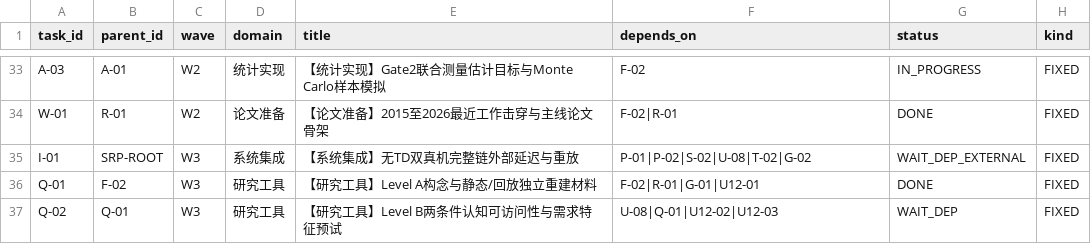
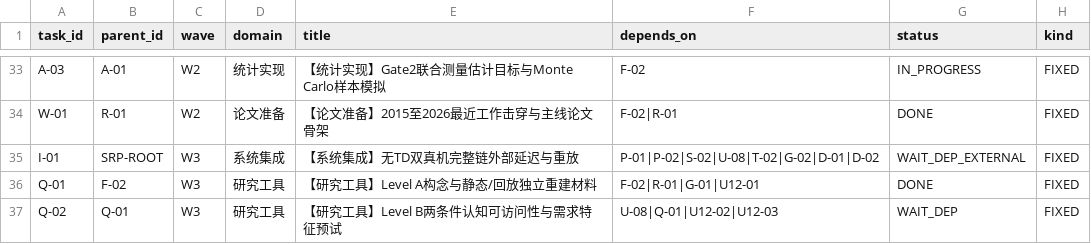
Before and after one commit to JunyeFu/Emotional-Healing-System, a CSV file: 00-项目管理/01-项目章程与规划/2026-08-05_SRP_IJHCI_全项目1-12步规划设计包_v1.0/24_团队任务与项目治理/05_可领取任务包.csv, drawn as a sheet; only a part is shown, gaps mark what is left out; the diff names each change by its address in the sheet, - before the commit and + after, or states it on an @@ line.

Commit message:
fix(governance): close real-experiment phase dependency gap

```diff
--- a/00-项目管理/01-项目章程与规划/2026-08-05_SRP_IJHCI_全项目1-12步规划设计包_v1.0/24_团队任务与项目治理/05_可领取任务包.csv
+++ b/00-项目管理/01-项目章程与规划/2026-08-05_SRP_IJHCI_全项目1-12步规划设计包_v1.0/24_团队任务与项目治理/05_可领取任务包.csv
-F35 (depends_on): P-01|P-02|S-02|U-08|T-02|G-02
+F35 (depends_on): P-01|P-02|S-02|U-08|T-02|G-02|D-01|D-02
```
Also changed, not shown: 11 other files.
